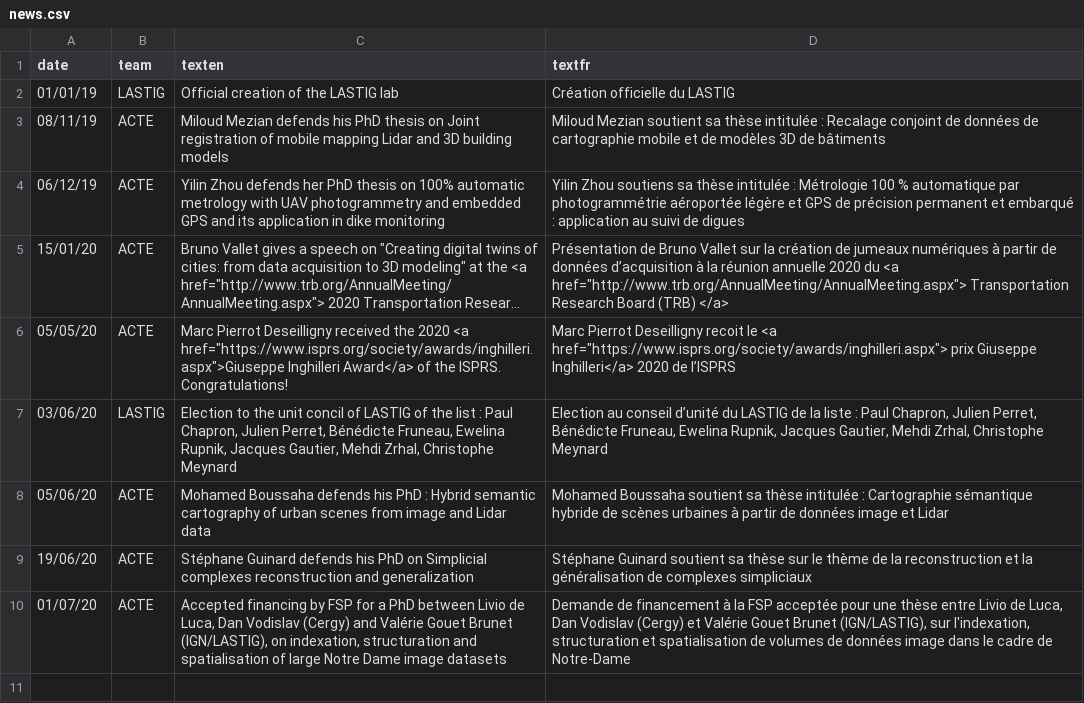
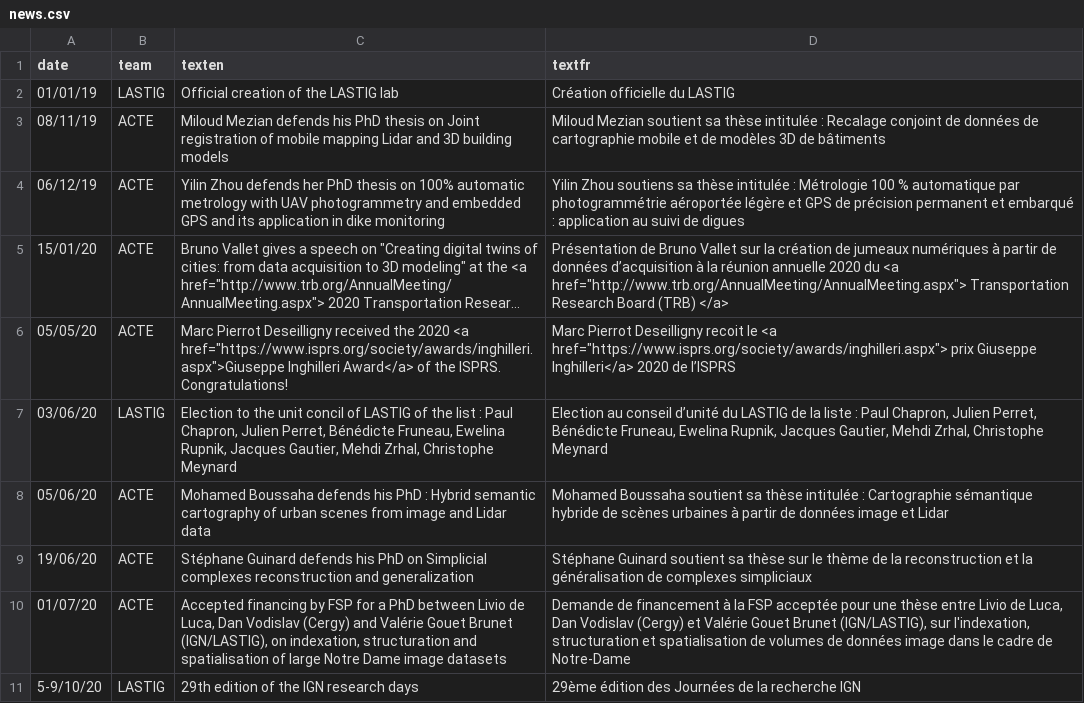
Before and after one commit to umrlastig/lastig_data, a CSV file: news.csv, drawn as a sheet; long unchanged cells end in …; the diff names each change by its address in the sheet, - before the commit and + after, or states it on an @@ line.

Commit message:
Ajout JRs

```diff
--- a/news.csv
+++ b/news.csv
+row 11: 5-9/10/20 | LASTIG | 29th edition of the IGN research days | 29ème édition des Journées de la recherche IGN
```
